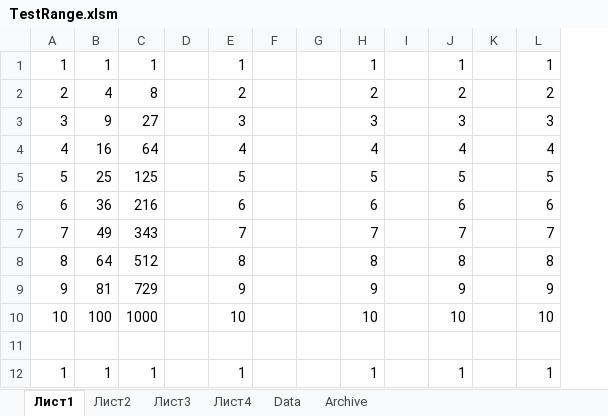
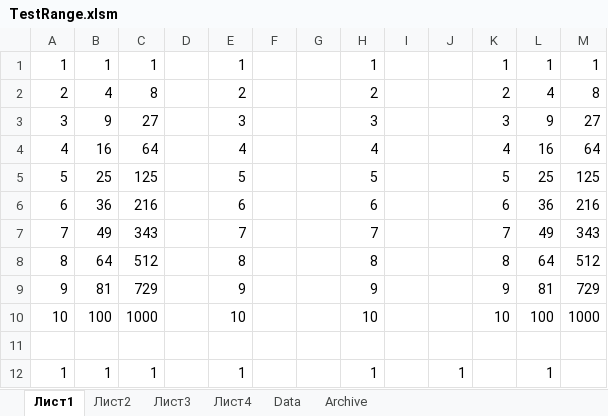
Before and after one commit to vster/Excel, an Excel workbook: develop/TestRange.xlsm, sheet Лист1, drawn as a sheet; only a part is shown; values as stored, in another font and other column widths than the file's, no borders; removed rows and columns are numbered as before the commit, all else as after; the diff names each change by its address in the sheet, - before the commit and + after, or states it on an @@ line.

```diff
--- a/develop/TestRange.xlsm (sheet Лист1)
+++ b/develop/TestRange.xlsm (sheet Лист1)
-column K, empty
+column K, rows 1-10: 1 | 2 | 3 | 4 | 5 | 6 | 7 | 8 | 9 | 10
+column M, rows 1-10: 1 | 8 | 27 | 64 | 125 | 216 | 343 | 512 | 729 | 1000
-J1: 1
+J1: (empty)
-J2: 2
+J2: (empty)
-L2: 2
+L2: 4
-J3: 3
+J3: (empty)
-L3: 3
+L3: 9
-J4: 4
+J4: (empty)
-L4: 4
+L4: 16
-J5: 5
+J5: (empty)
-L5: 5
+L5: 25
-J6: 6
+J6: (empty)
-L6: 6
+L6: 36
-J7: 7
+J7: (empty)
-L7: 7
+L7: 49
-J8: 8
+J8: (empty)
-L8: 8
+L8: 64
-J9: 9
+J9: (empty)
-L9: 9
+L9: 81
-J10: 10
+J10: (empty)
-L10: 10
+L10: 100
```
Also changed, not shown: sheet Лист2, sheet Лист3, 1 other file.
